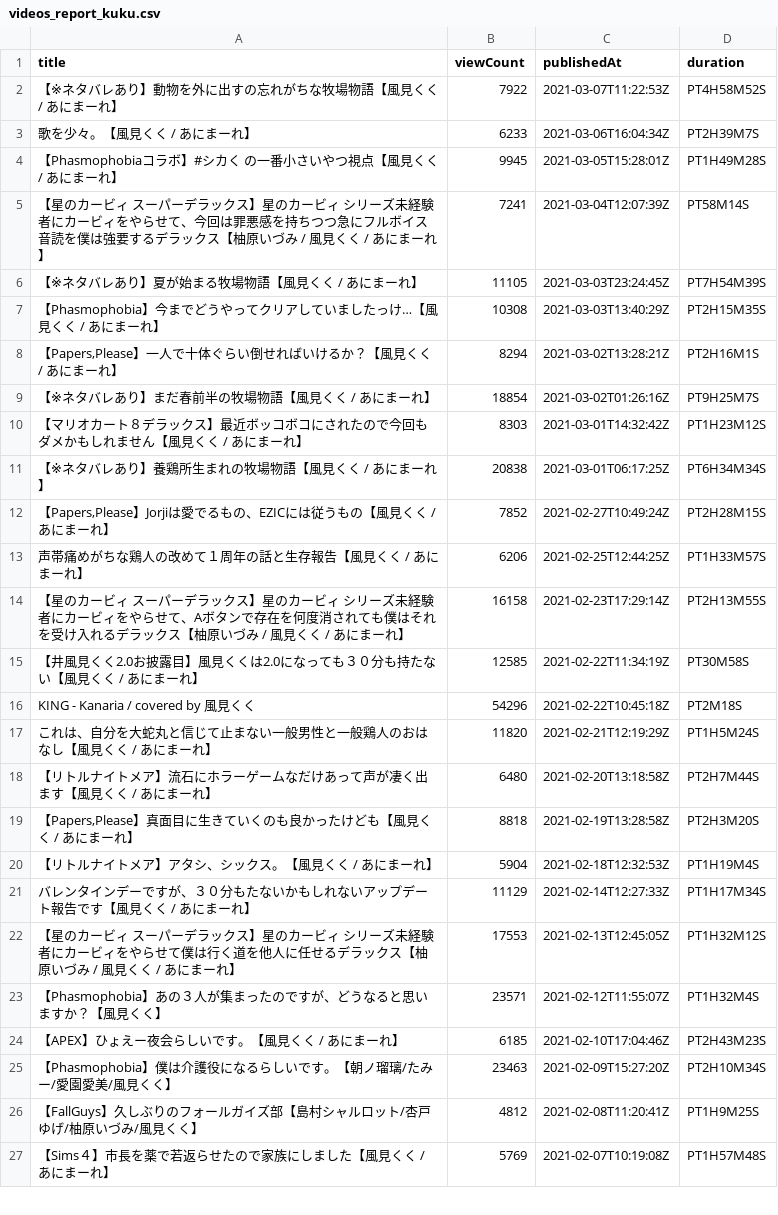
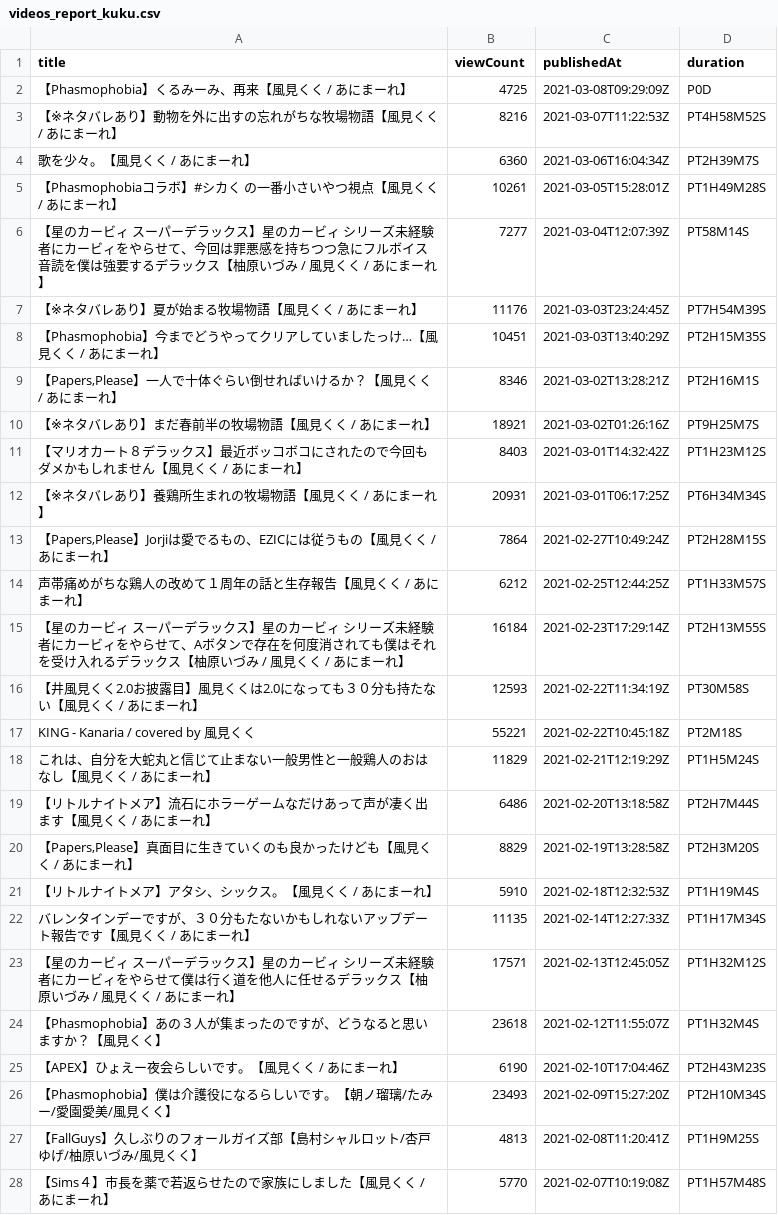
Before and after one commit to publictrain/oshihuya, a CSV file: videos_report_kuku.csv, drawn as a sheet; only a part is shown; the diff covers the shown part only.

```diff
--- a/videos_report_kuku.csv
+++ b/videos_report_kuku.csv
@@ -1,27 +1,28 @@
 title,viewCount,publishedAt,duration
-【※ネタバレあり】動物を外に出すの忘れがちな牧場物語【風見くく / あにまーれ】,7922,2021-03-07T11:22:53Z,PT4H58M52S
-歌を少々。【風見くく / あにまーれ】,6233,2021-03-06T16:04:34Z,PT2H39M7S
-【Phasmophobiaコラボ】#シカく の一番小さいやつ視点【風見くく / あにまーれ】,9945,2021-03-05T15:28:01Z,PT1H49M28S
-【星のカービィ スーパーデラックス】星のカービィ シリーズ未経験者にカービィをやらせて、今回は罪悪感を持ちつつ急にフルボイス音読を僕は強要するデラックス【柚原いづみ / 風見くく / あにまーれ】,7241,2021-03-04T12:07:39Z,PT58M14S
-【※ネタバレあり】夏が始まる牧場物語【風見くく / あにまーれ】,11105,2021-03-03T23:24:45Z,PT7H54M39S
-【Phasmophobia】今までどうやってクリアしていましたっけ…【風見くく / あにまーれ】,10308,2021-03-03T13:40:29Z,PT2H15M35S
-"【Papers,Please】一人で十体ぐらい倒せればいけるか？【風見くく / あにまーれ】",8294,2021-03-02T13:28:21Z,PT2H16M1S
-【※ネタバレあり】まだ春前半の牧場物語【風見くく / あにまーれ】,18854,2021-03-02T01:26:16Z,PT9H25M7S
-【マリオカート８デラックス】最近ボッコボコにされたので今回もダメかもしれません【風見くく / あにまーれ】,8303,2021-03-01T14:32:42Z,PT1H23M12S
-【※ネタバレあり】養鶏所生まれの牧場物語【風見くく / あにまーれ】,20838,2021-03-01T06:17:25Z,PT6H34M34S
-"【Papers,Please】Jorjiは愛でるもの、EZICには従うもの【風見くく / あにまーれ】",7852,2021-02-27T10:49:24Z,PT2H28M15S
-声帯痛めがちな鶏人の改めて１周年の話と生存報告【風見くく / あにまーれ】,6206,2021-02-25T12:44:25Z,PT1H33M57S
-【星のカービィ スーパーデラックス】星のカービィ シリーズ未経験者にカービィをやらせて、Aボタンで存在を何度消されても僕はそれを受け入れるデラックス【柚原いづみ / 風見くく / あにまーれ】,16158,2021-02-23T17:29:14Z,PT2H13M55S
-【井風見くく2.0お披露目】風見くくは2.0になっても３０分も持たない【風見くく / あにまーれ】,12585,2021-02-22T11:34:19Z,PT30M58S
-KING - Kanaria / covered by 風見くく,54296,2021-02-22T10:45:18Z,PT2M18S
-これは、自分を大蛇丸と信じて止まない一般男性と一般鶏人のおはなし【風見くく / あにまーれ】,11820,2021-02-21T12:19:29Z,PT1H5M24S
-【リトルナイトメア】流石にホラーゲームなだけあって声が凄く出ます【風見くく / あにまーれ】,6480,2021-02-20T13:18:58Z,PT2H7M44S
-"【Papers,Please】真面目に生きていくのも良かったけども【風見くく / あにまーれ】",8818,2021-02-19T13:28:58Z,PT2H3M20S
-【リトルナイトメア】アタシ、シックス。【風見くく / あにまーれ】,5904,2021-02-18T12:32:53Z,PT1H19M4S
-バレンタインデーですが、３０分もたないかもしれないアップデート報告です【風見くく / あにまーれ】,11129,2021-02-14T12:27:33Z,PT1H17M34S
-【星のカービィ スーパーデラックス】星のカービィ　シリーズ未経験者にカービィをやらせて僕は行く道を他人に任せるデラックス【柚原いづみ / 風見くく / あにまーれ】,17553,2021-02-13T12:45:05Z,PT1H32M12S
-【Phasmophobia】あの３人が集まったのですが、どうなると思いますか？【風見くく】,23571,2021-02-12T11:55:07Z,PT1H32M4S
-【APEX】ひょえー夜会らしいです。【風見くく / あにまーれ】,6185,2021-02-10T17:04:46Z,PT2H43M23S
-【Phasmophobia】僕は介護役になるらしいです。【朝ノ瑠璃/たみー/愛園愛美/風見くく】,23463,2021-02-09T15:27:20Z,PT2H10M34S
-【FallGuys】久しぶりのフォールガイズ部【島村シャルロット/杏戸ゆげ/柚原いづみ/風見くく】,4812,2021-02-08T11:20:41Z,PT1H9M25S
-【Sims４】市長を薬で若返らせたので家族にしました【風見くく / あにまーれ】,5769,2021-02-07T10:19:08Z,PT1H57M48S
+【Phasmophobia】くるみーみ、再来【風見くく / あにまーれ】,4725,2021-03-08T09:29:09Z,P0D
+【※ネタバレあり】動物を外に出すの忘れがちな牧場物語【風見くく / あにまーれ】,8216,2021-03-07T11:22:53Z,PT4H58M52S
+歌を少々。【風見くく / あにまーれ】,6360,2021-03-06T16:04:34Z,PT2H39M7S
+【Phasmophobiaコラボ】#シカく の一番小さいやつ視点【風見くく / あにまーれ】,10261,2021-03-05T15:28:01Z,PT1H49M28S
+【星のカービィ スーパーデラックス】星のカービィ シリーズ未経験者にカービィをやらせて、今回は罪悪感を持ちつつ急にフルボイス音読を僕は強要するデラックス【柚原いづみ / 風見くく / あにまーれ】,7277,2021-03-04T12:07:39Z,PT58M14S
+【※ネタバレあり】夏が始まる牧場物語【風見くく / あにまーれ】,11176,2021-03-03T23:24:45Z,PT7H54M39S
+【Phasmophobia】今までどうやってクリアしていましたっけ…【風見くく / あにまーれ】,10451,2021-03-03T13:40:29Z,PT2H15M35S
+"【Papers,Please】一人で十体ぐらい倒せればいけるか？【風見くく / あにまーれ】",8346,2021-03-02T13:28:21Z,PT2H16M1S
+【※ネタバレあり】まだ春前半の牧場物語【風見くく / あにまーれ】,18921,2021-03-02T01:26:16Z,PT9H25M7S
+【マリオカート８デラックス】最近ボッコボコにされたので今回もダメかもしれません【風見くく / あにまーれ】,8403,2021-03-01T14:32:42Z,PT1H23M12S
+【※ネタバレあり】養鶏所生まれの牧場物語【風見くく / あにまーれ】,20931,2021-03-01T06:17:25Z,PT6H34M34S
+"【Papers,Please】Jorjiは愛でるもの、EZICには従うもの【風見くく / あにまーれ】",7864,2021-02-27T10:49:24Z,PT2H28M15S
+声帯痛めがちな鶏人の改めて１周年の話と生存報告【風見くく / あにまーれ】,6212,2021-02-25T12:44:25Z,PT1H33M57S
+【星のカービィ スーパーデラックス】星のカービィ シリーズ未経験者にカービィをやらせて、Aボタンで存在を何度消されても僕はそれを受け入れるデラックス【柚原いづみ / 風見くく / あにまーれ】,16184,2021-02-23T17:29:14Z,PT2H13M55S
+【井風見くく2.0お披露目】風見くくは2.0になっても３０分も持たない【風見くく / あにまーれ】,12593,2021-02-22T11:34:19Z,PT30M58S
+KING - Kanaria / covered by 風見くく,55221,2021-02-22T10:45:18Z,PT2M18S
+これは、自分を大蛇丸と信じて止まない一般男性と一般鶏人のおはなし【風見くく / あにまーれ】,11829,2021-02-21T12:19:29Z,PT1H5M24S
+【リトルナイトメア】流石にホラーゲームなだけあって声が凄く出ます【風見くく / あにまーれ】,6486,2021-02-20T13:18:58Z,PT2H7M44S
+"【Papers,Please】真面目に生きていくのも良かったけども【風見くく / あにまーれ】",8829,2021-02-19T13:28:58Z,PT2H3M20S
+【リトルナイトメア】アタシ、シックス。【風見くく / あにまーれ】,5910,2021-02-18T12:32:53Z,PT1H19M4S
+バレンタインデーですが、３０分もたないかもしれないアップデート報告です【風見くく / あにまーれ】,11135,2021-02-14T12:27:33Z,PT1H17M34S
+【星のカービィ スーパーデラックス】星のカービィ　シリーズ未経験者にカービィをやらせて僕は行く道を他人に任せるデラックス【柚原いづみ / 風見くく / あにまーれ】,17571,2021-02-13T12:45:05Z,PT1H32M12S
+【Phasmophobia】あの３人が集まったのですが、どうなると思いますか？【風見くく】,23618,2021-02-12T11:55:07Z,PT1H32M4S
+【APEX】ひょえー夜会らしいです。【風見くく / あにまーれ】,6190,2021-02-10T17:04:46Z,PT2H43M23S
+【Phasmophobia】僕は介護役になるらしいです。【朝ノ瑠璃/たみー/愛園愛美/風見くく】,23493,2021-02-09T15:27:20Z,PT2H10M34S
+【FallGuys】久しぶりのフォールガイズ部【島村シャルロット/杏戸ゆげ/柚原いづみ/風見くく】,4813,2021-02-08T11:20:41Z,PT1H9M25S
+【Sims４】市長を薬で若返らせたので家族にしました【風見くく / あにまーれ】,5770,2021-02-07T10:19:08Z,PT1H57M48S
```
Also changed, not shown: 2 removed rows and 58 edited cells elsewhere in this file, videos_report_haneru.csv, videos_report_hasi.csv, 20 other files.
